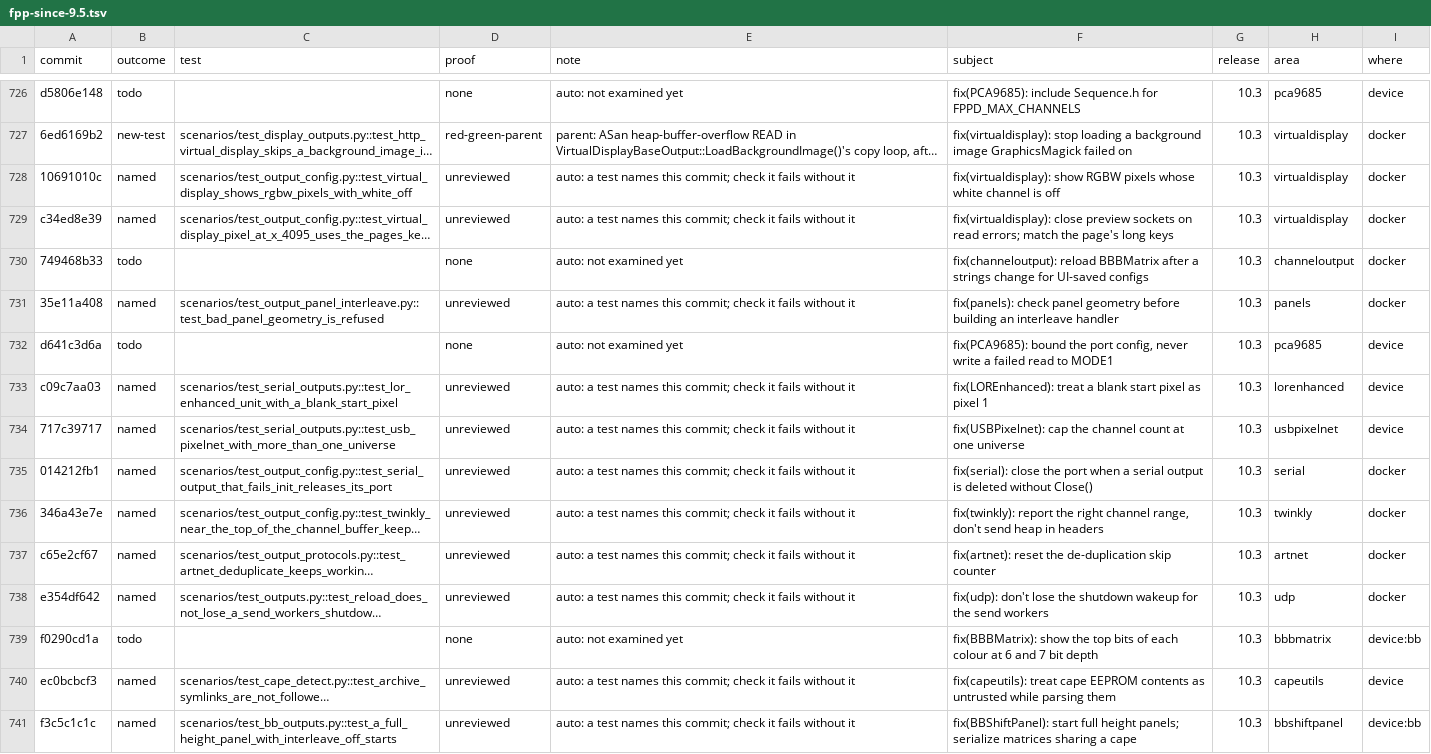
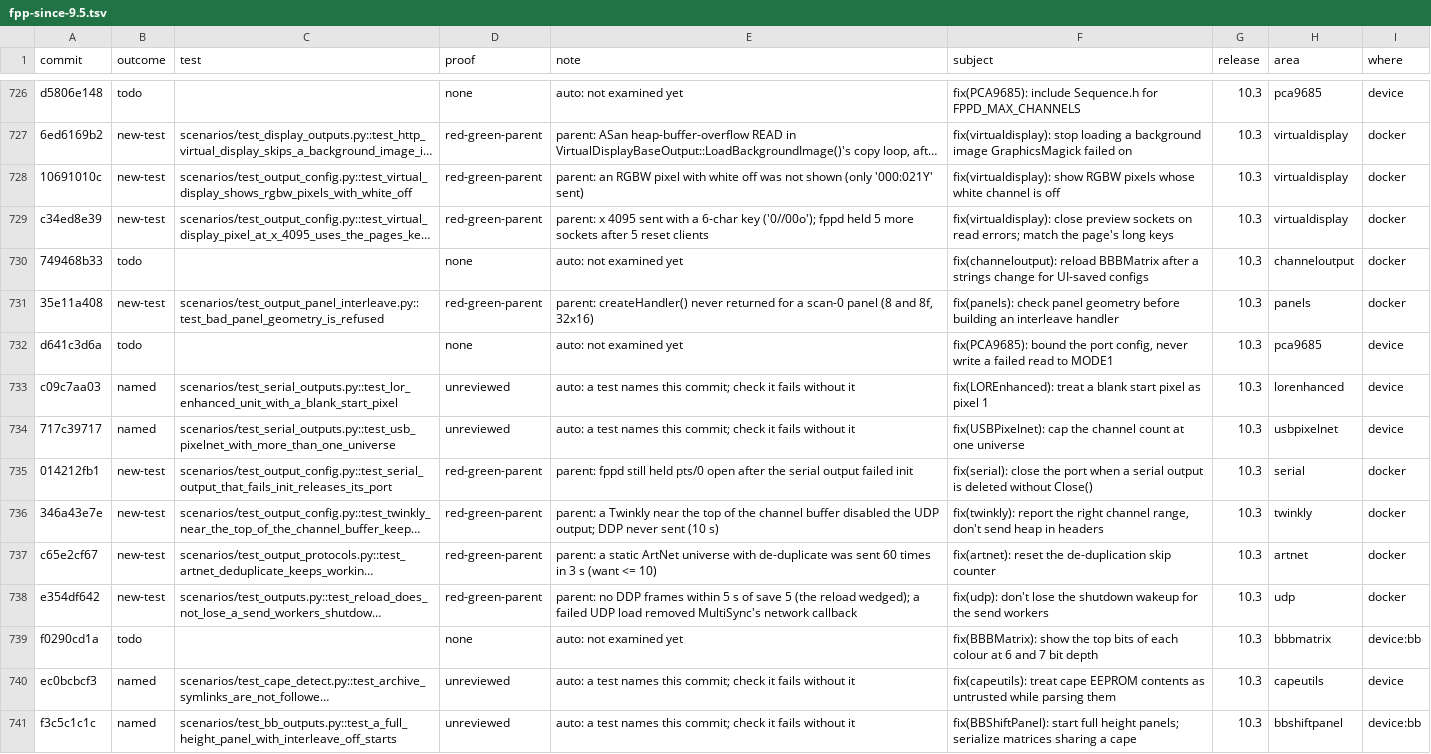
Before and after one commit to FalconChristmas/fpp-tests, a TSV file: ledger/fpp-since-9.5.tsv, drawn as a sheet; only a part is shown, gaps mark what is left out; long unchanged cells end in …; the diff covers the shown part only; the diff names each change by its address in the sheet, - before the commit and + after, or states it on an @@ line.

```diff
--- a/ledger/fpp-since-9.5.tsv
+++ b/ledger/fpp-since-9.5.tsv
-B728:B729 (outcome): named
+B728:B729 (outcome): new-test
-D728:D729 (proof): unreviewed
+D728:D729 (proof): red-green-parent
-E728 (note): auto: a test names this commit; check it fails without it
+E728 (note): parent: an RGBW pixel with white off was not shown (only '000:021Y' sent)
-E729 (note): auto: a test names this commit; check it fails without it
+E729 (note): parent: x 4095 sent with a 6-char key ('0//00o'); fppd held 5 more sockets after 5 reset clients
-B731 (outcome): named
+B731 (outcome): new-test
-D731 (proof): unreviewed
+D731 (proof): red-green-parent
-E731 (note): auto: a test names this commit; check it fails without it
+E731 (note): parent: createHandler() never returned for a scan-0 panel (8 and 8f, 32x16)
-B735:B738 (outcome): named
+B735:B738 (outcome): new-test
-D735:D738 (proof): unreviewed
+D735:D738 (proof): red-green-parent
-E735 (note): auto: a test names this commit; check it fails without it
+E735 (note): parent: fppd still held pts/0 open after the serial output failed init
-E736 (note): auto: a test names this commit; check it fails without it
+E736 (note): parent: a Twinkly near the top of the channel buffer disabled the UDP output; DDP never sent (10 s)
-E737 (note): auto: a test names this commit; check it fails without it
+E737 (note): parent: a static ArtNet universe with de-duplicate was sent 60 times in 3 s (want <= 10)
-E738 (note): auto: a test names this commit; check it fails without it
+E738 (note): parent: no DDP frames within 5 s of save 5 (the reload wedged); a failed UDP load removed MultiSync's network callback
```
Also changed, not shown: 144 edited cells elsewhere in this file.
